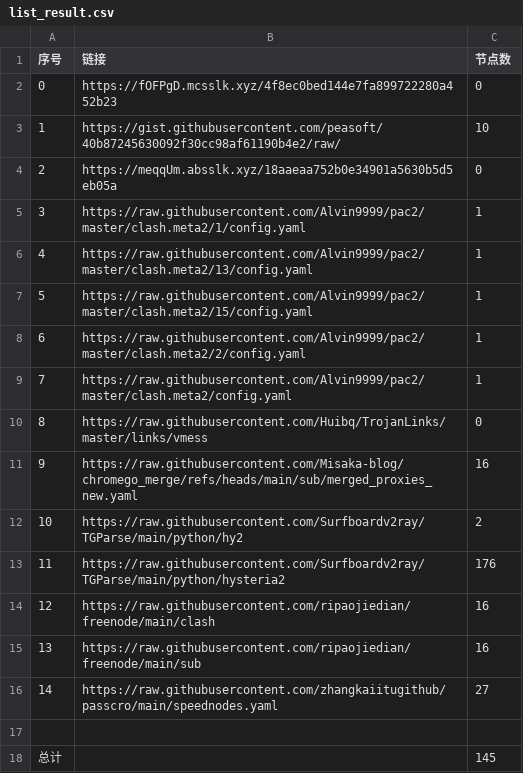
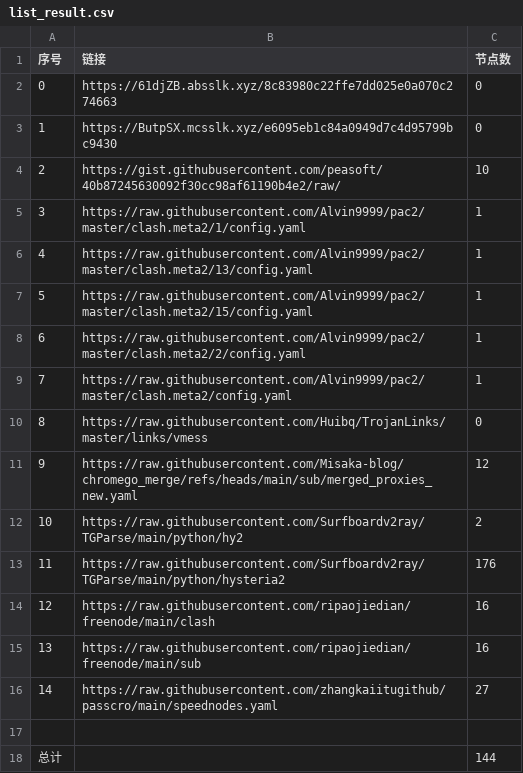
Before and after one commit to sdxinm/NoMoreWalls, a CSV file: list_result.csv, drawn as a sheet.

```diff
--- a/list_result.csv
+++ b/list_result.csv
@@ -1,5 +1,5 @@
 序号,链接,节点数
-0,https://fOFPgD.mcsslk.xyz/4f8ec0bed144e7fa899722280a452b23,0
-1,https://gist.githubusercontent.com/peasoft/40b87245630092f30cc98af61190b4e2/raw/,10
-2,https://meqqUm.absslk.xyz/18aaeaa752b0e34901a5630b5d5eb05a,0
+0,https://61djZB.absslk.xyz/8c83980c22ffe7dd025e0a070c274663,0
+1,https://ButpSX.mcsslk.xyz/e6095eb1c84a0949d7c4d95799bc9430,0
+2,https://gist.githubusercontent.com/peasoft/40b87245630092f30cc98af61190b4e2/raw/,10
 3,https://raw.githubusercontent.com/Alvin9999/pac2/master/clash.meta2/1/config.yaml,1
@@ -10,3 +10,3 @@
 8,https://raw.githubusercontent.com/Huibq/TrojanLinks/master/links/vmess,0
-9,https://raw.githubusercontent.com/Misaka-blog/chromego_merge/refs/heads/main/sub/merged_proxies_new.yaml,16
+9,https://raw.githubusercontent.com/Misaka-blog/chromego_merge/refs/heads/main/sub/merged_proxies_new.yaml,12
 10,https://raw.githubusercontent.com/Surfboardv2ray/TGParse/main/python/hy2,2
@@ -17,2 +17,2 @@
 
-总计,,145
+总计,,144
```
Also changed, not shown: 4 other files.
